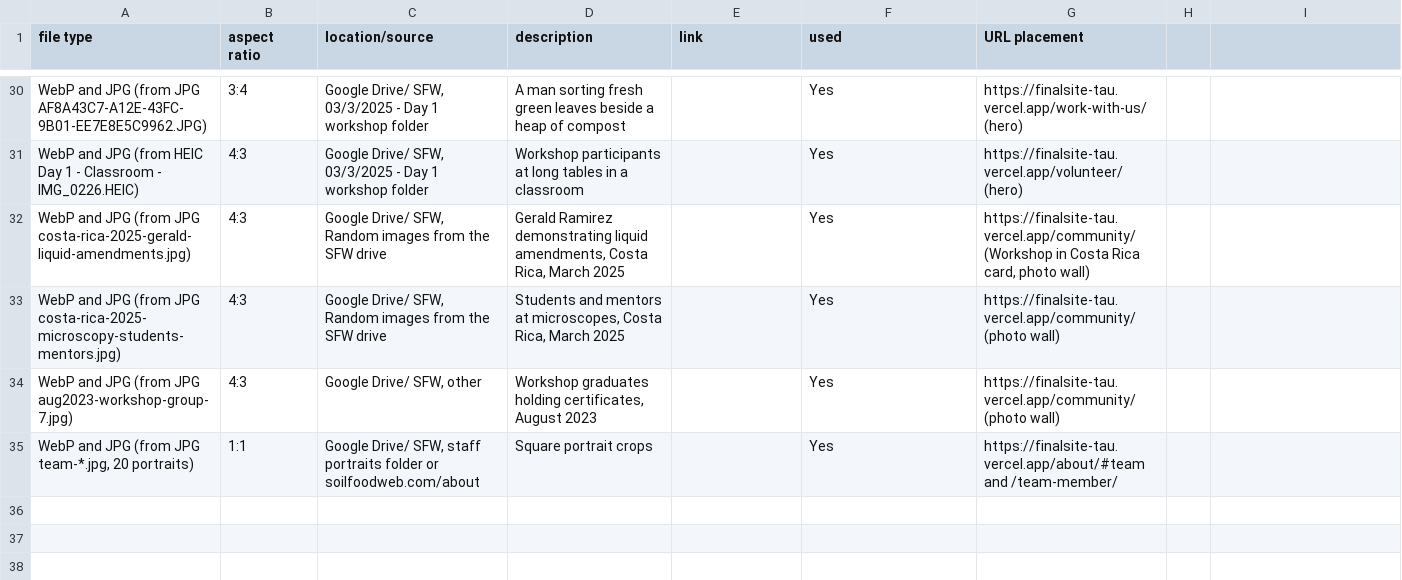
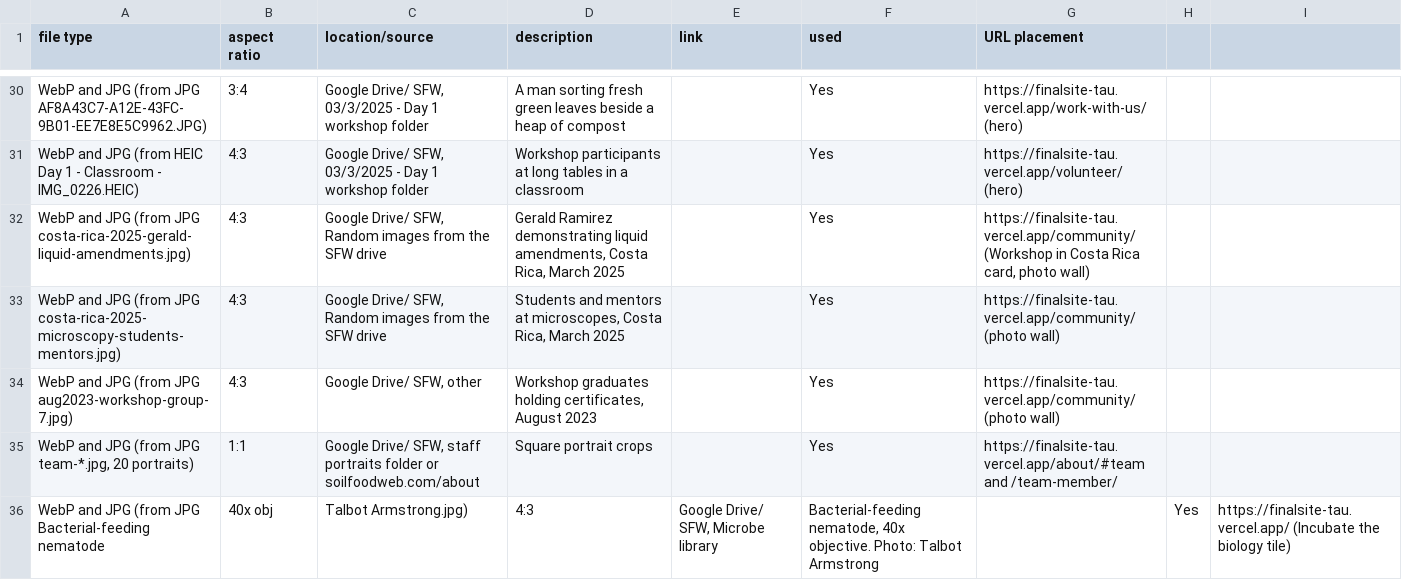
Before and after one commit to linneamoritznyc/final-SFWsite-Linnea, a CSV file: docs/image-log-additions.csv, drawn as a sheet; only a part is shown, gaps mark what is left out.

```diff
--- a/docs/image-log-additions.csv
+++ b/docs/image-log-additions.csv
@@ -35 +35,2 @@ WebP and JPG (from JPG aug2023-workshop-group-7.jpg),4:3,"Google Drive/ SFW, oth
 "WebP and JPG (from JPG team-*.jpg, 20 portraits)",1:1,"Google Drive/ SFW, staff portraits folder or soilfoodweb.com/about",Square portrait crops,,Yes,https://finalsite-tau.vercel.app/about/#team and /team-member/
+WebP and JPG (from JPG Bacterial-feeding nematode, 40x obj, Talbot Armstrong.jpg),4:3,"Google Drive/ SFW, Microbe library","Bacterial-feeding nematode, 40x objective. Photo: Talbot Armstrong",,Yes,"https://finalsite-tau.vercel.app/ (Incubate the biology tile)"
```
Also changed, not shown: 11 other files.
